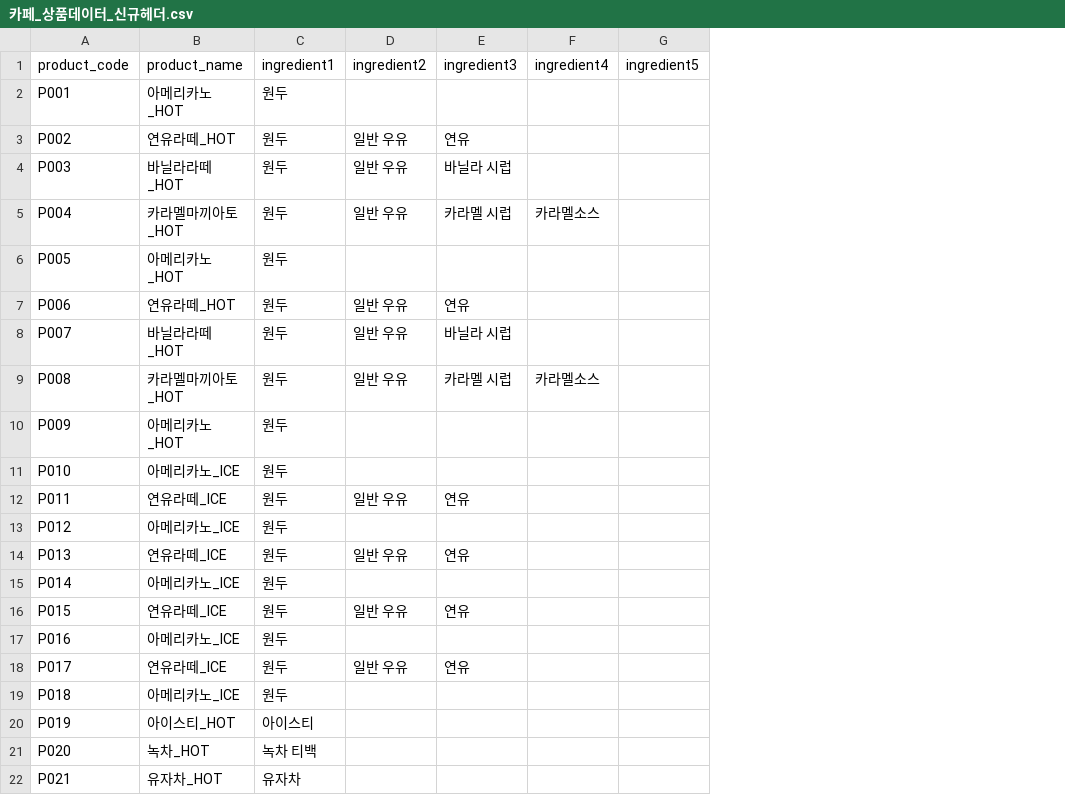
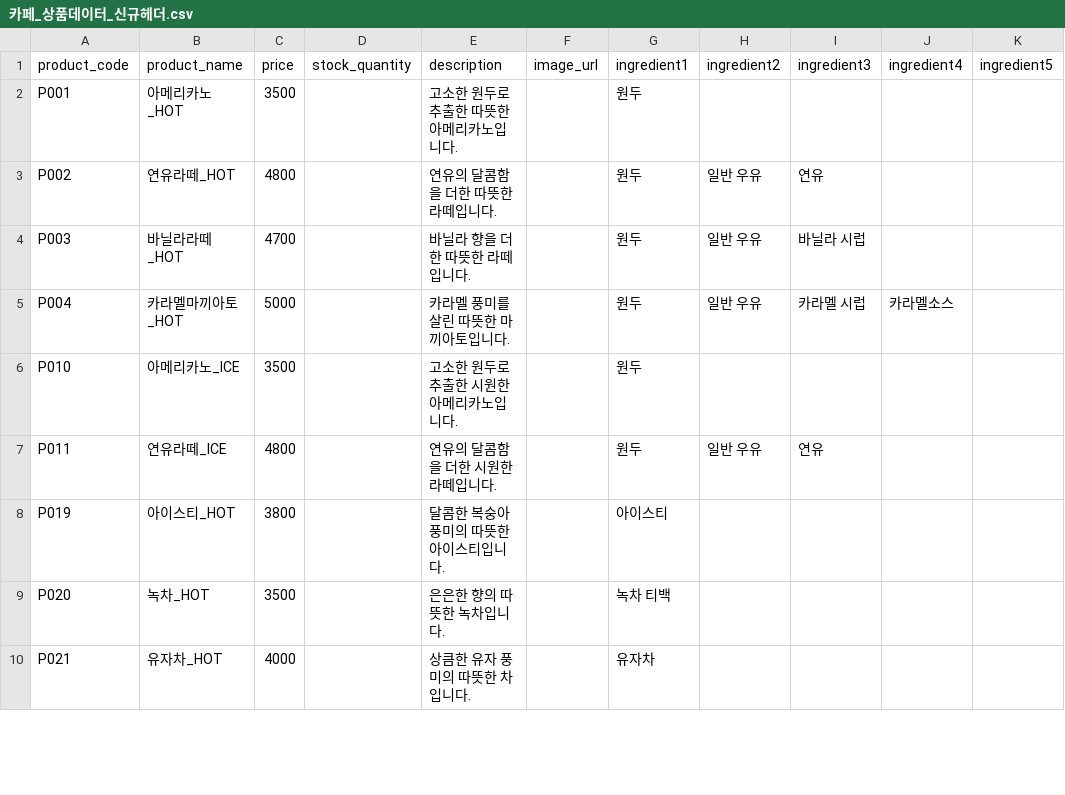
Before and after one commit to AIVLE-07-20-big-project/BP20-BE, a CSV file: sample-data/카페_상품데이터_신규헤더.csv, drawn as a sheet; only a part is shown; removed rows and columns are numbered as before the commit, all else as after; the diff covers the shown part only; the diff names each change by its address in the sheet, - before the commit and + after, or states it on an @@ line.

```diff
--- a/sample-data/카페_상품데이터_신규헤더.csv
+++ b/sample-data/카페_상품데이터_신규헤더.csv
+column C (price), rows 2-10: 3500 | 4800 | 4700 | 5000 | 3500 | 4800 | 3800 | 3500 | 4000
+column D (stock_quantity), empty
+column E (description), rows 2-10: 고소한 원두로 추출한 따뜻한 아메리카노입니다. | 연유의 달콤함을 더한 따뜻한 라떼입니다. | 바닐라 향을 더한 따뜻한 라떼입니다. | 카라멜 풍미를 살린 따뜻한 마끼아토입니다. | 고소한 원두로 추출한 시원한 아메리카노입니다. | 연유의 달콤함을 더한 시원한 라떼입니다. | 달콤한 복숭아 풍미의 따뜻한 아이스티입니다. | 은은한 향의 따뜻한 녹차입니다. | 상큼한 유자 풍미의 따뜻한 차입니다.
+column F (image_url), empty
-row 6: P005 | 아메리카노_HOT | 원두
-row 7: P006 | 연유라떼_HOT | 원두 | 일반 우유 | 연유
-row 8: P007 | 바닐라라떼_HOT | 원두 | 일반 우유 | 바닐라 시럽
-row 9: P008 | 카라멜마끼아토_HOT | 원두 | 일반 우유 | 카라멜 시럽 | 카라멜소스
-row 10: P009 | 아메리카노_HOT | 원두
-row 13: P012 | 아메리카노_ICE | 원두
-row 14: P013 | 연유라떼_ICE | 원두 | 일반 우유 | 연유
-row 15: P014 | 아메리카노_ICE | 원두
-row 16: P015 | 연유라떼_ICE | 원두 | 일반 우유 | 연유
-row 17: P016 | 아메리카노_ICE | 원두
-row 18: P017 | 연유라떼_ICE | 원두 | 일반 우유 | 연유
-row 19: P018 | 아메리카노_ICE | 원두
```
Also changed, not shown: 10 added rows elsewhere in this file, sample-data/카페_매출데이터_신규헤더.csv, sample-data/카페_재고데이터_신규헤더.csv, 4 other files.
